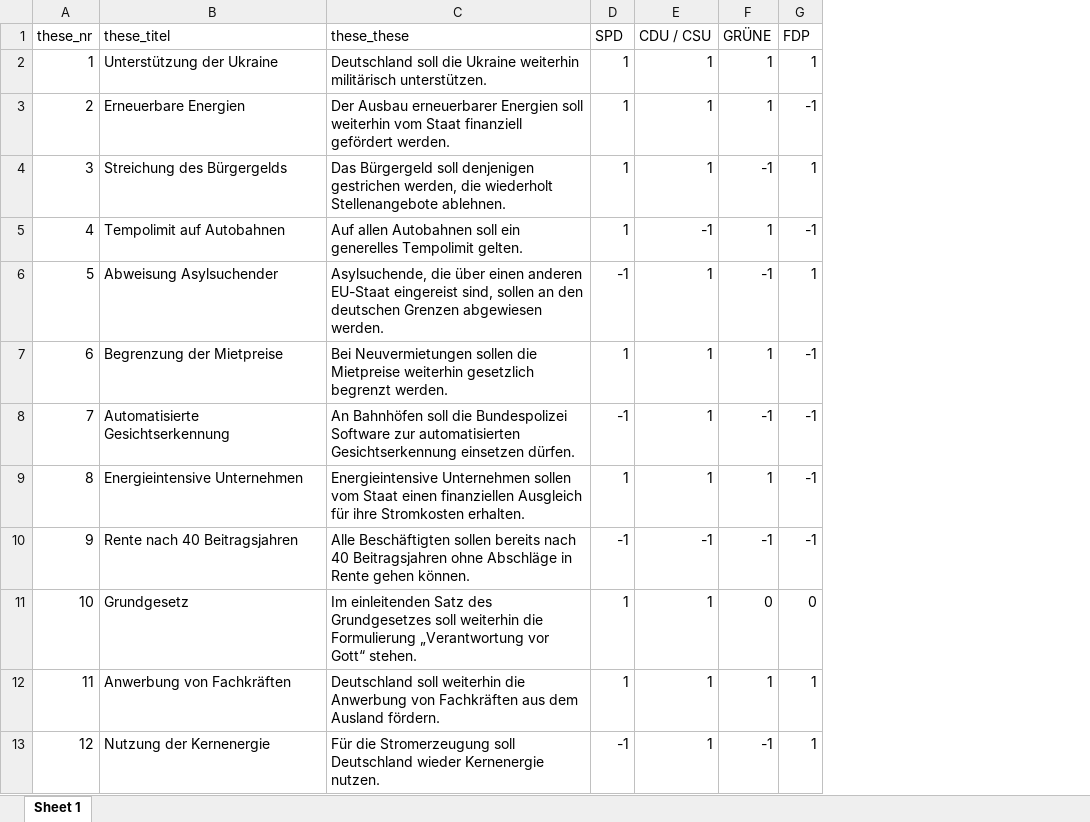
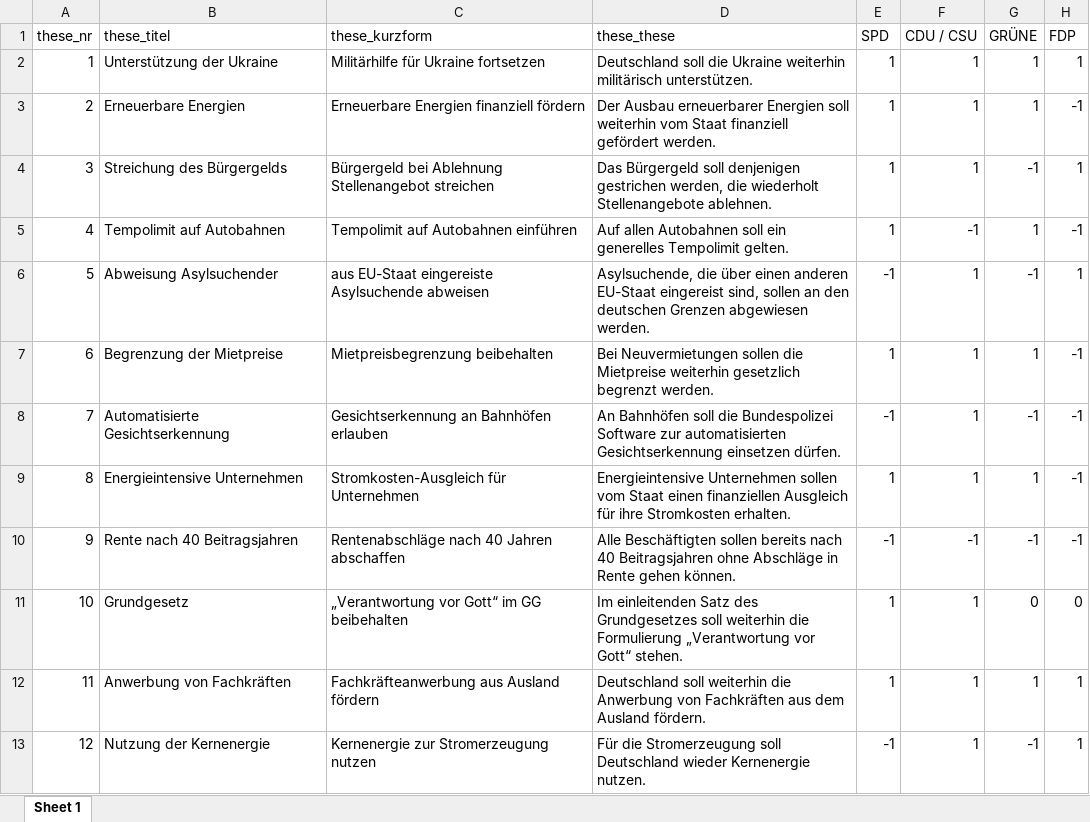
Before and after one commit to markheckmann/wahlomat, an Excel workbook: 01_Bundestagswahl_2025/data/wide_format.xlsx, sheet Sheet 1, drawn as a sheet; only a part is shown; values as stored, in another font and other column widths than the file's, no borders; the diff names each change by its address in the sheet, - before the commit and + after, or states it on an @@ line.

```diff
--- a/01_Bundestagswahl_2025/data/wide_format.xlsx (sheet Sheet 1)
+++ b/01_Bundestagswahl_2025/data/wide_format.xlsx (sheet Sheet 1)
+column C (these_kurzform), rows 2-13: Militärhilfe für Ukraine fortsetzen | Erneuerbare Energien finanziell fördern | Bürgergeld bei Ablehnung Stellenangebot streichen | Tempolimit auf Autobahnen einführen | aus EU-Staat eingereiste Asylsuchende abweisen | Mietpreisbegrenzung beibehalten | Gesichtserkennung an Bahnhöfen erlauben | Stromkosten-Ausgleich für Unternehmen | Rentenabschläge nach 40 Jahren abschaffen | „Verantwortung vor Gott“ im GG beibehalten | Fachkräfteanwerbung aus Ausland fördern | Kernenergie zur Stromerzeugung nutzen
```
Also changed, not shown: 01_Bundestagswahl_2025/data/Wahl-O-Mat Bundestagswahl 2025_Datensatz_v1.01.xlsx, 01_Bundestagswahl_2025/data/grid.xlsx, 8 other files.
